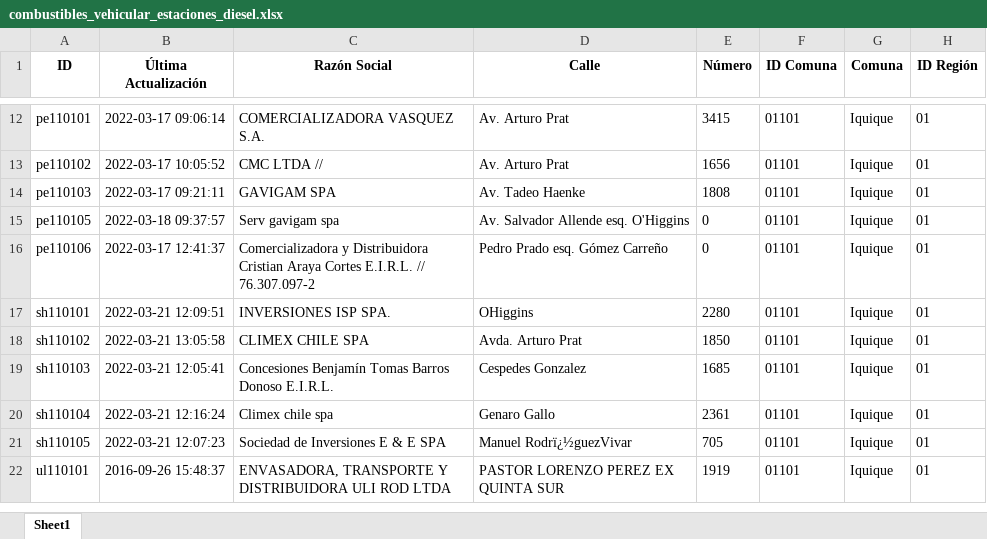
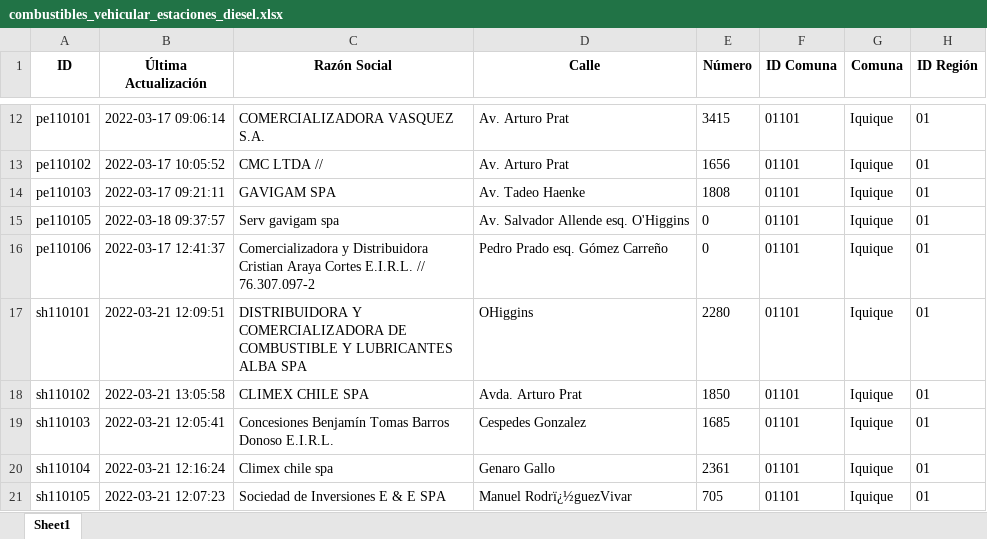
Before and after one commit to Sud-Austral/data_energia, an Excel workbook: combustibles_vehicular_estaciones_diesel.xlsx, sheet Sheet1, drawn as a sheet; only a part is shown, gaps mark what is left out; the shorter side is filled out with more unchanged rows; values as stored, in another font and other column widths than the file's, no borders; the diff names each change by its address in the sheet, - before the commit and + after, or states it on an @@ line.

```diff
--- a/combustibles_vehicular_estaciones_diesel.xlsx (sheet Sheet1)
+++ b/combustibles_vehicular_estaciones_diesel.xlsx (sheet Sheet1)
-C17 (Razón Social): INVERSIONES ISP SPA.
+C17 (Razón Social): DISTRIBUIDORA Y COMERCIALIZADORA DE COMBUSTIBLE Y LUBRICANTES ALBA SPA
```
Also changed, not shown: balance-de-energia_v1_balance-nacional_consumo-final.xlsx, calefaccion-en-linea_v1_kerosene.xlsx, 29 other files.
